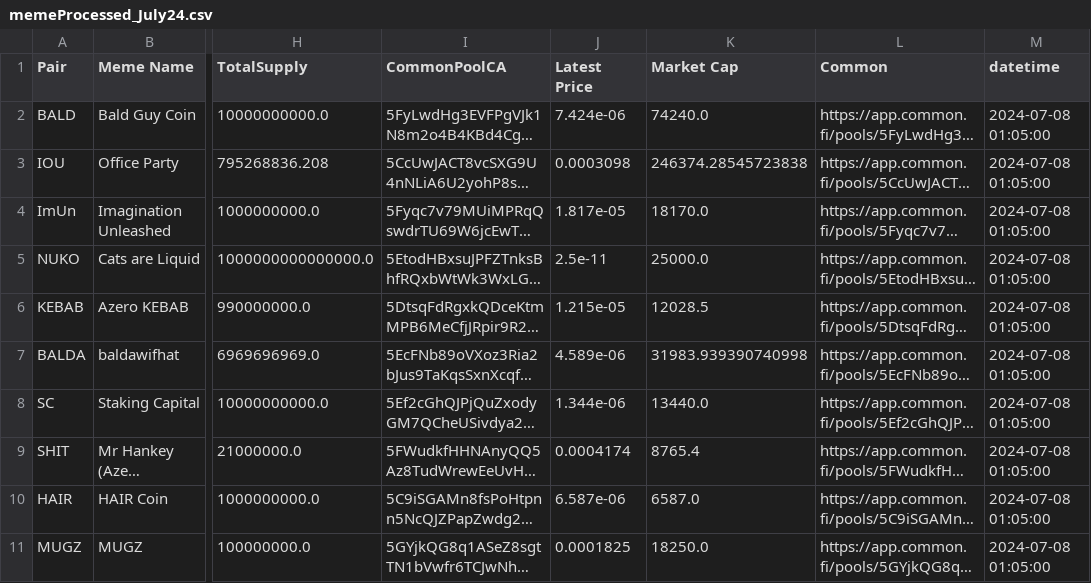
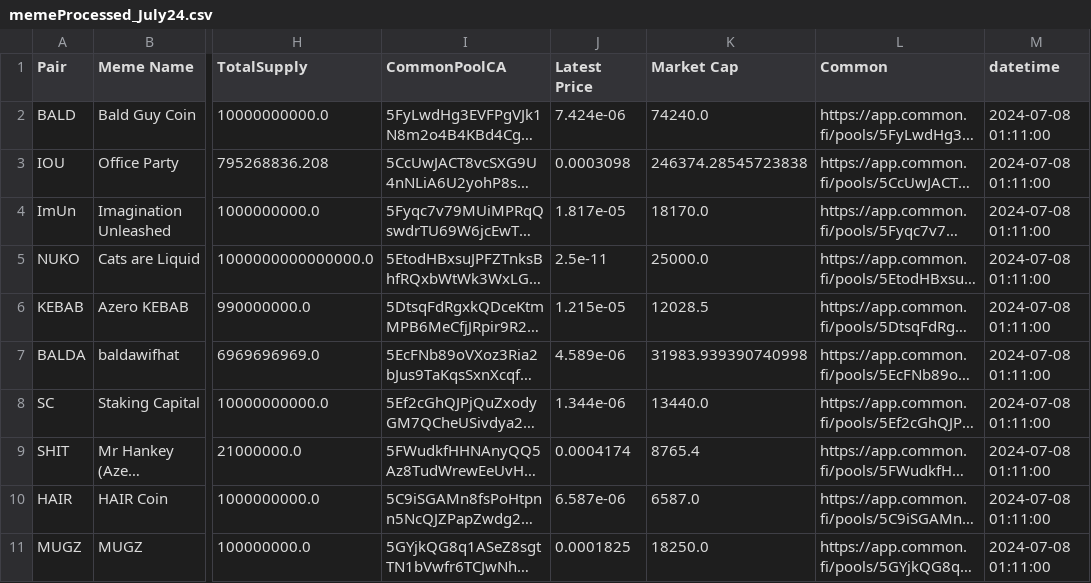
Before and after one commit to B4k469420/MADAlphaSummary, a CSV file: data/memeProcessed_July24.csv, drawn as a sheet; only a part is shown, gaps mark what is left out; long unchanged cells end in …; the diff names each change by its address in the sheet, - before the commit and + after, or states it on an @@ line.

Commit message:
Update memeProcessed_July24.csv

```diff
--- a/data/memeProcessed_July24.csv
+++ b/data/memeProcessed_July24.csv
-M2:M11 (datetime): 2024-07-08 01:05:00
+M2:M11 (datetime): 2024-07-08 01:11:00
```
